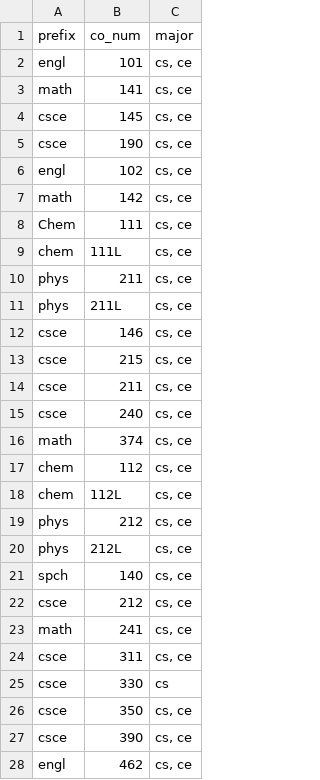
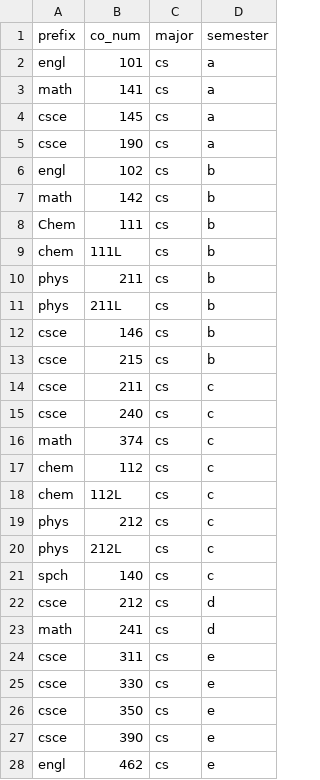
Before and after one commit to dvjr22/AdviseMe-Database, a CSV file: Data/curriculum.csv, drawn as a sheet; only a part is shown; the diff covers the shown part only; the diff names each change by its address in the sheet, - before the commit and + after, or states it on an @@ line.

```diff
--- a/Data/curriculum.csv
+++ b/Data/curriculum.csv
+column D (semester), rows 2-28: a | a | a | a | b | b | b | b | b | b | b | b | c | c | c | c | c | c | c | c | d | d | e | e | e | e | e
-C2:C24 (major): cs, ce
+C2:C24 (major): cs
-C26:C28 (major): cs, ce
+C26:C28 (major): cs
```
Also changed, not shown: 31 added rows and 7 edited cells elsewhere in this file, 4 other files.
